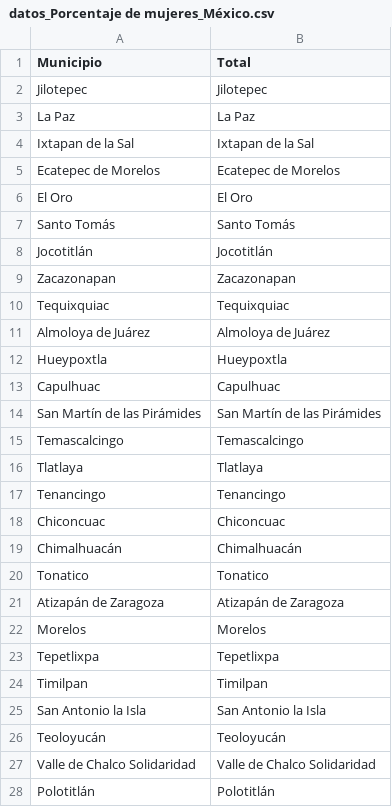
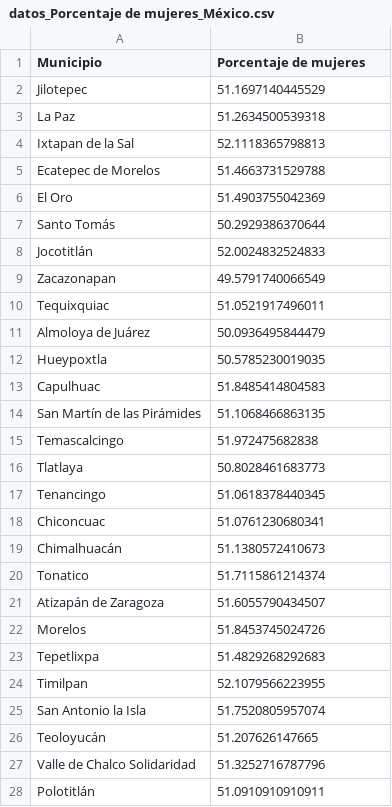
Before and after one commit to OscarJVP/COVID_data_tool, a CSV file: Docs/Datos INEGI/Datos México/datos_Porcentaje de mujeres_México.csv, drawn as a sheet; only a part is shown; the diff covers the shown part only.

```diff
--- a/Docs/Datos INEGI/Datos México/datos_Porcentaje de mujeres_México.csv
+++ b/Docs/Datos INEGI/Datos México/datos_Porcentaje de mujeres_México.csv
@@ -1,28 +1,28 @@
-Municipio,Total
-Jilotepec,Jilotepec
-La Paz,La Paz
-Ixtapan de la Sal,Ixtapan de la Sal
-Ecatepec de Morelos,Ecatepec de Morelos
-El Oro,El Oro
-Santo Tomás,Santo Tomás
-Jocotitlán,Jocotitlán
-Zacazonapan,Zacazonapan
-Tequixquiac,Tequixquiac
-Almoloya de Juárez,Almoloya de Juárez
-Hueypoxtla,Hueypoxtla
-Capulhuac,Capulhuac
-San Martín de las Pirámides,San Martín de las Pirámides
-Temascalcingo,Temascalcingo
-Tlatlaya,Tlatlaya
-Tenancingo,Tenancingo
-Chiconcuac,Chiconcuac
-Chimalhuacán,Chimalhuacán
-Tonatico,Tonatico
-Atizapán de Zaragoza,Atizapán de Zaragoza
-Morelos,Morelos
-Tepetlixpa,Tepetlixpa
-Timilpan,Timilpan
-San Antonio la Isla,San Antonio la Isla
-Teoloyucán,Teoloyucán
-Valle de Chalco Solidaridad,Valle de Chalco Solidaridad
-Polotitlán,Polotitlán
+Municipio,Porcentaje de mujeres
+Jilotepec,51.1697140445529
+La Paz,51.2634500539318
+Ixtapan de la Sal,52.1118365798813
+Ecatepec de Morelos,51.4663731529788
+El Oro,51.4903755042369
+Santo Tomás,50.2929386370644
+Jocotitlán,52.0024832524833
+Zacazonapan,49.5791740066549
+Tequixquiac,51.0521917496011
+Almoloya de Juárez,50.0936495844479
+Hueypoxtla,50.5785230019035
+Capulhuac,51.8485414804583
+San Martín de las Pirámides,51.1068466863135
+Temascalcingo,51.972475682838
+Tlatlaya,50.8028461683773
+Tenancingo,51.0618378440345
+Chiconcuac,51.0761230680341
+Chimalhuacán,51.1380572410673
+Tonatico,51.7115861214374
+Atizapán de Zaragoza,51.6055790434507
+Morelos,51.8453745024726
+Tepetlixpa,51.4829268292683
+Timilpan,52.1079566223955
+San Antonio la Isla,51.7520805957074
+Teoloyucán,51.207626147665
+Valle de Chalco Solidaridad,51.3252716787796
+Polotitlán,51.0910910910911
```
Also changed, not shown: 99 edited cells elsewhere in this file, Docs/Datos INEGI/Datos Michoacán de Ocampo/datos_Porcentaje de hombres_Michoacán de Ocampo.csv, Docs/Datos INEGI/Datos Michoacán de Ocampo/datos_Porcentaje de mujeres_Michoacán de Ocampo.csv, 22 other files.
